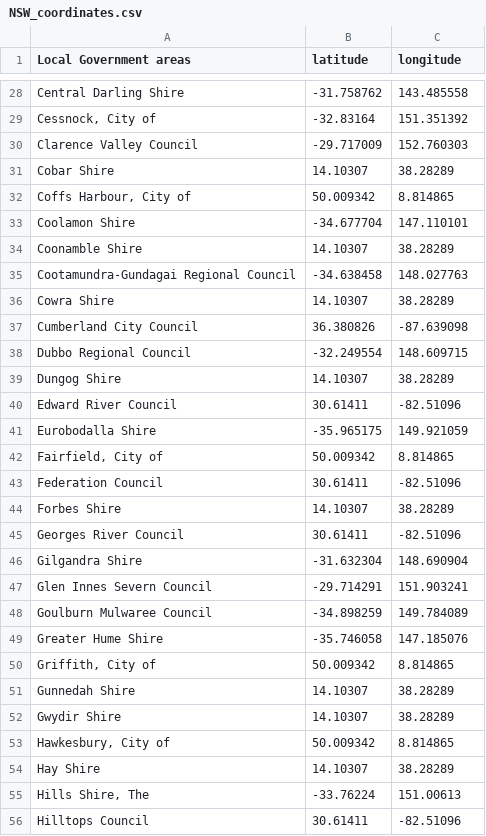
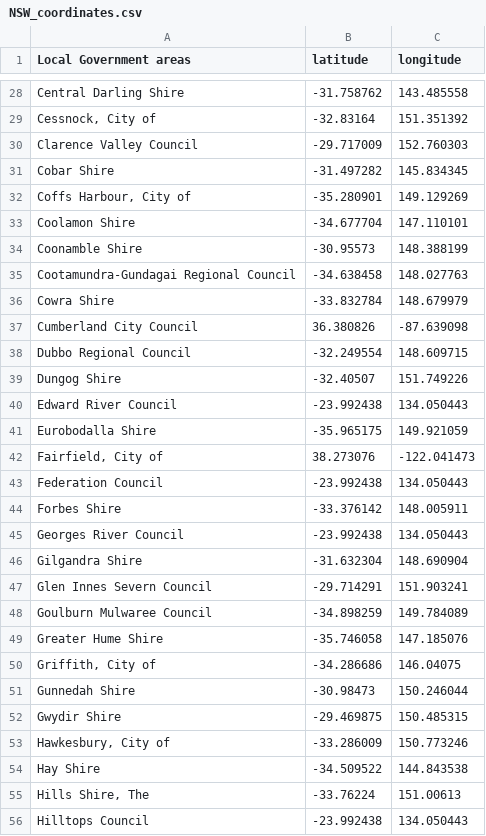
Before and after one commit to PiotrKosiara/TLST_network_topology_for_NSW, a CSV file: NSW_coordinates.csv, drawn as a sheet; only a part is shown, gaps mark what is left out; the diff covers the shown part only.

```diff
--- a/NSW_coordinates.csv
+++ b/NSW_coordinates.csv
@@ -30,17 +30,17 @@ Cessnock, City of;-32.83164;151.351392
 Clarence Valley Council;-29.717009;152.760303
-Cobar Shire;14.10307;38.28289
-Coffs Harbour, City of;50.009342;8.814865
+Cobar Shire;-31.497282;145.834345
+Coffs Harbour, City of;-35.280901;149.129269
 Coolamon Shire;-34.677704;147.110101
-Coonamble Shire;14.10307;38.28289
+Coonamble Shire;-30.95573;148.388199
 Cootamundra-Gundagai Regional Council;-34.638458;148.027763
-Cowra Shire;14.10307;38.28289
+Cowra Shire;-33.832784;148.679979
 Cumberland City Council;36.380826;-87.639098
 Dubbo Regional Council;-32.249554;148.609715
-Dungog Shire;14.10307;38.28289
-Edward River Council;30.61411;-82.51096
+Dungog Shire;-32.40507;151.749226
+Edward River Council;-23.992438;134.050443
 Eurobodalla Shire;-35.965175;149.921059
-Fairfield, City of;50.009342;8.814865
-Federation Council;30.61411;-82.51096
-Forbes Shire;14.10307;38.28289
-Georges River Council;30.61411;-82.51096
+Fairfield, City of;38.273076;-122.041473
+Federation Council;-23.992438;134.050443
+Forbes Shire;-33.376142;148.005911
+Georges River Council;-23.992438;134.050443
 Gilgandra Shire;-31.632304;148.690904
@@ -49,8 +49,8 @@ Goulburn Mulwaree Council;-34.898259;149.784089
 Greater Hume Shire;-35.746058;147.185076
-Griffith, City of;50.009342;8.814865
-Gunnedah Shire;14.10307;38.28289
-Gwydir Shire;14.10307;38.28289
-Hawkesbury, City of;50.009342;8.814865
-Hay Shire;14.10307;38.28289
+Griffith, City of;-34.286686;146.04075
+Gunnedah Shire;-30.98473;150.246044
+Gwydir Shire;-29.469875;150.485315
+Hawkesbury, City of;-33.286009;150.773246
+Hay Shire;-34.509522;144.843538
 Hills Shire, The;-33.76224;151.00613
-Hilltops Council;30.61411;-82.51096
+Hilltops Council;-23.992438;134.050443
```
Also changed, not shown: 132 edited cells elsewhere in this file, 3 other files.
